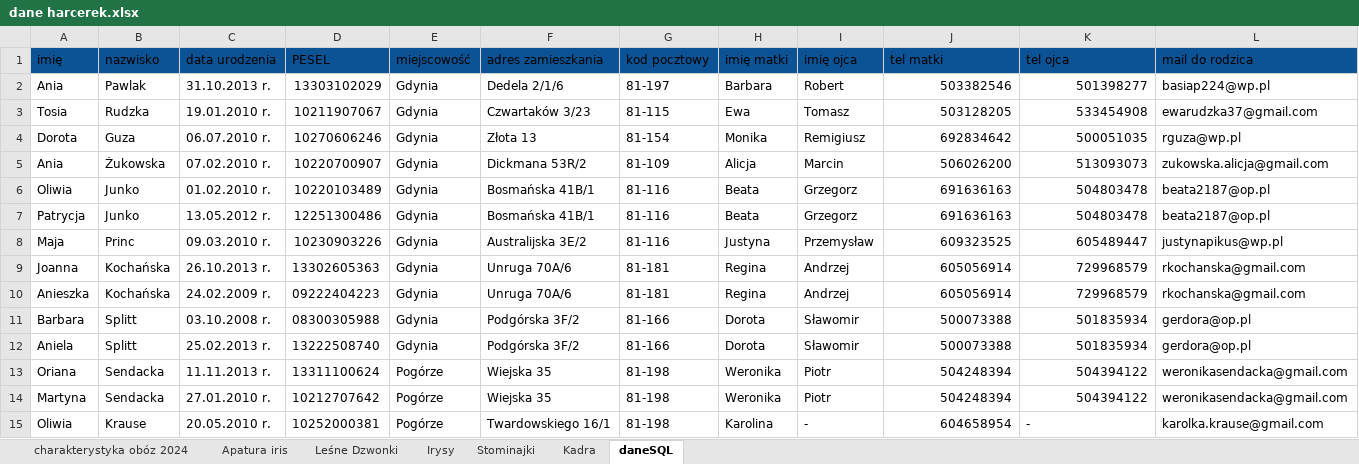
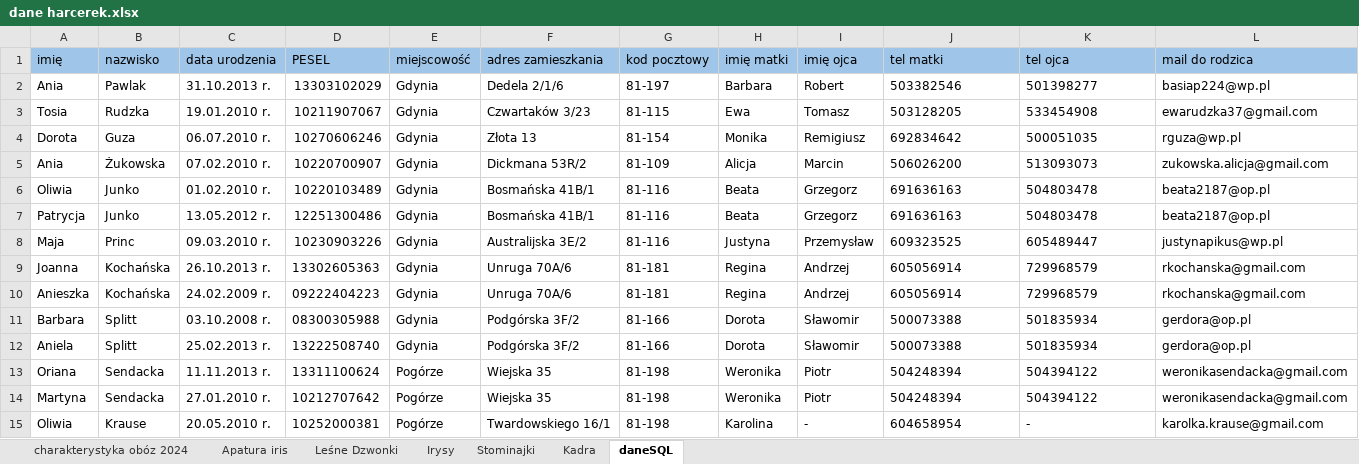
Before and after one commit to Kubabob/ProjektBazyDanych, an Excel workbook: dane harcerek.xlsx, sheet daneSQL, drawn as a sheet; only a part is shown; values as stored, in another font and other column widths than the file's, no borders; charts and pictures not drawn; the diff covers the shown part only; the diff names each change by its address in the sheet, - before the commit and + after, or states it on an @@ line.

Commit message:
poprawiony excel

```diff
--- a/dane harcerek.xlsx (sheet daneSQL)
+++ b/dane harcerek.xlsx (sheet daneSQL)
-A1:L1 fill: #0B5394
+A1:L1 fill: #9FC5E8
-J2:K14 alignment: right
+J2:K14 alignment: left
-J15 alignment: right
+J15 alignment: left
```
Also changed, not shown: cell formats elsewhere in this sheet.
